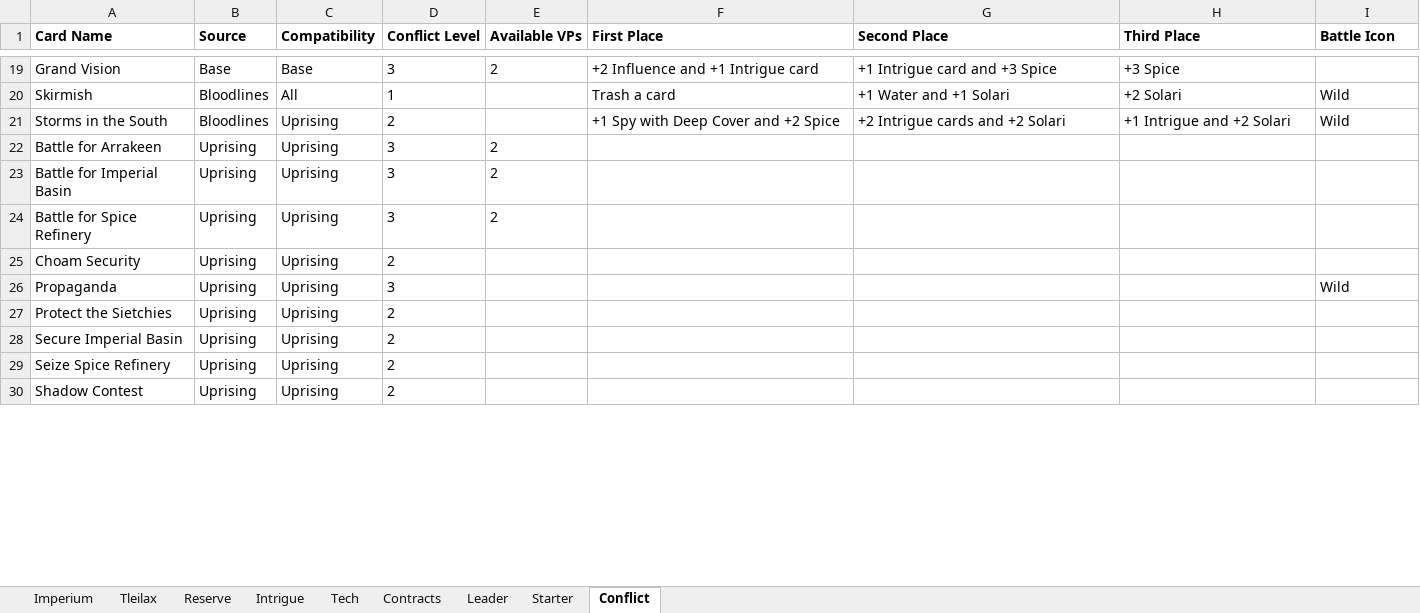
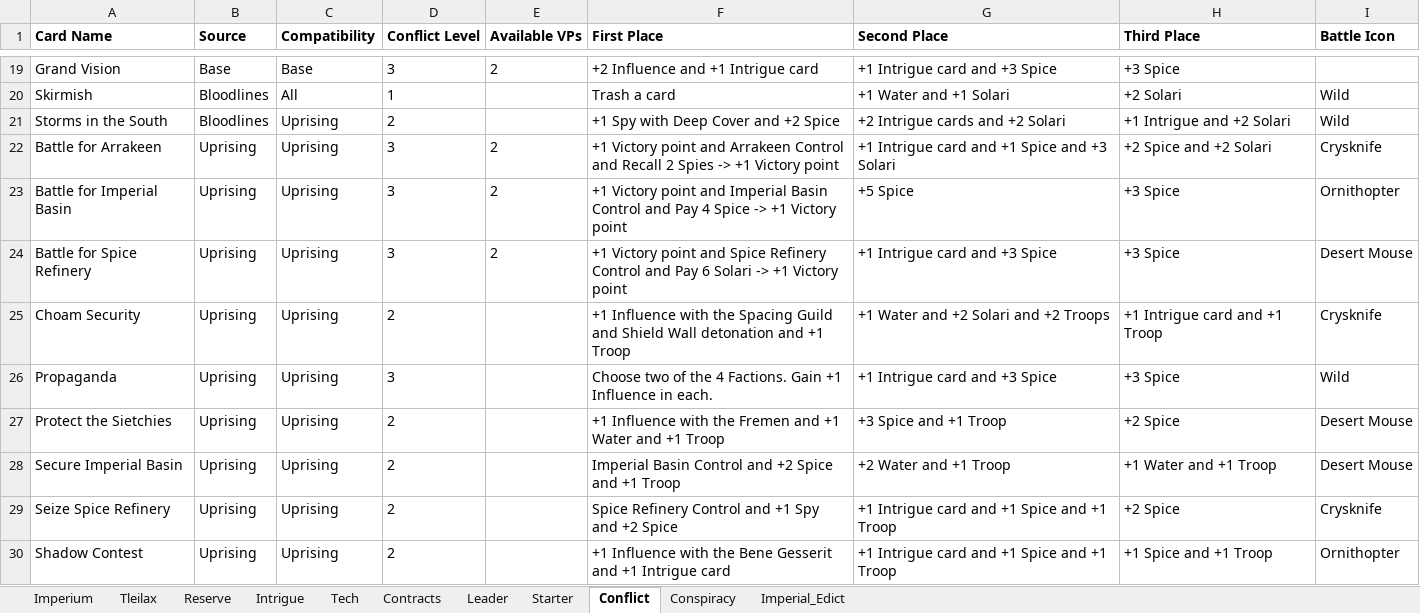
Before and after one commit to anttttti/DuneBlend, an Excel workbook: Dune_Imperium_Card_Inventory.xlsx, sheet Conflict, drawn as a sheet; only a part is shown, gaps mark what is left out; values as stored, in another font and other column widths than the file's, no borders; conditional formats and table styles not drawn; the diff covers the shown part only; the diff names each change by its address in the sheet, - before the commit and + after, or states it on an @@ line.

Commit message:
Add Dune: Imperium Conspiracy expansion
New Conspiracy and Imperial Edict tabs, Conspiracy cards added to Imperium,
Intrigue, Leader and Reserve data, and Conspiracy modules on the Board tab.
Fill missing Uprising/Ix conflict rewards and fix two Bloodlines leaders.
Make the Load Blend dialog's file list scale with window height.

```diff
--- a/Dune_Imperium_Card_Inventory.xlsx (sheet Conflict)
+++ b/Dune_Imperium_Card_Inventory.xlsx (sheet Conflict)
+sheet tab: Conspiracy
+sheet tab: Imperial_Edict
-F22 (First Place): (empty)
+F22 (First Place): +1 Victory point and Arrakeen Control and Recall 2 Spies -> +1 Victory point
-G22 (Second Place): (empty)
+G22 (Second Place): +1 Intrigue card and +1 Spice and +3 Solari
-H22 (Third Place): (empty)
+H22 (Third Place): +2 Spice and +2 Solari
-I22 (Battle Icon): (empty)
+I22 (Battle Icon): Crysknife
-F23 (First Place): (empty)
+F23 (First Place): +1 Victory point and Imperial Basin Control and Pay 4 Spice -> +1 Victory point
-G23 (Second Place): (empty)
+G23 (Second Place): +5 Spice
-H23:H24 (Third Place): (empty)
+H23:H24 (Third Place): +3 Spice
-I23 (Battle Icon): (empty)
+I23 (Battle Icon): Ornithopter
-F24 (First Place): (empty)
+F24 (First Place): +1 Victory point and Spice Refinery Control and Pay 6 Solari -> +1 Victory point
-G24 (Second Place): (empty)
+G24 (Second Place): +1 Intrigue card and +3 Spice
-I24 (Battle Icon): (empty)
+I24 (Battle Icon): Desert Mouse
-F25 (First Place): (empty)
+F25 (First Place): +1 Influence with the Spacing Guild and Shield Wall detonation and +1 Troop
-G25 (Second Place): (empty)
+G25 (Second Place): +1 Water and +2 Solari and +2 Troops
-H25 (Third Place): (empty)
+H25 (Third Place): +1 Intrigue card and +1 Troop
-I25 (Battle Icon): (empty)
+I25 (Battle Icon): Crysknife
-F26 (First Place): (empty)
+F26 (First Place): Choose two of the 4 Factions. Gain +1 Influence in each.
-G26 (Second Place): (empty)
+G26 (Second Place): +1 Intrigue card and +3 Spice
-H26 (Third Place): (empty)
+H26 (Third Place): +3 Spice
-F27 (First Place): (empty)
+F27 (First Place): +1 Influence with the Fremen and +1 Water and +1 Troop
-G27 (Second Place): (empty)
+G27 (Second Place): +3 Spice and +1 Troop
-H27 (Third Place): (empty)
+H27 (Third Place): +2 Spice
-I27:I28 (Battle Icon): (empty)
+I27:I28 (Battle Icon): Desert Mouse
-F28 (First Place): (empty)
+F28 (First Place): Imperial Basin Control and +2 Spice and +1 Troop
-G28 (Second Place): (empty)
+G28 (Second Place): +2 Water and +1 Troop
-H28 (Third Place): (empty)
+H28 (Third Place): +1 Water and +1 Troop
-F29 (First Place): (empty)
+F29 (First Place): Spice Refinery Control and +1 Spy and +2 Spice
-G29:G30 (Second Place): (empty)
+G29:G30 (Second Place): +1 Intrigue card and +1 Spice and +1 Troop
-H29 (Third Place): (empty)
+H29 (Third Place): +2 Spice
-I29 (Battle Icon): (empty)
+I29 (Battle Icon): Crysknife
-F30 (First Place): (empty)
+F30 (First Place): +1 Influence with the Bene Gesserit and +1 Intrigue card
-H30 (Third Place): (empty)
+H30 (Third Place): +1 Spice and +1 Troop
-I30 (Battle Icon): (empty)
+I30 (Battle Icon): Ornithopter
```
Also changed, not shown: 40 edited cells elsewhere in this sheet, sheet Imperium, sheet Intrigue, sheet Leader, sheet Reserve, 4 other files.
